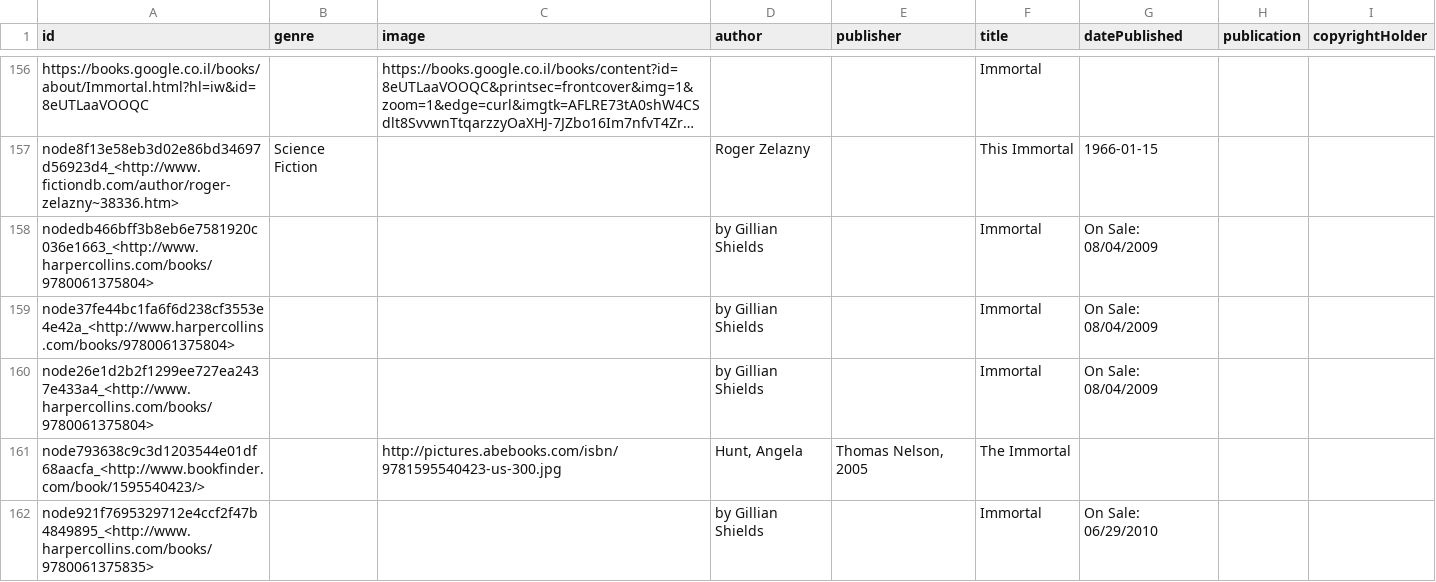
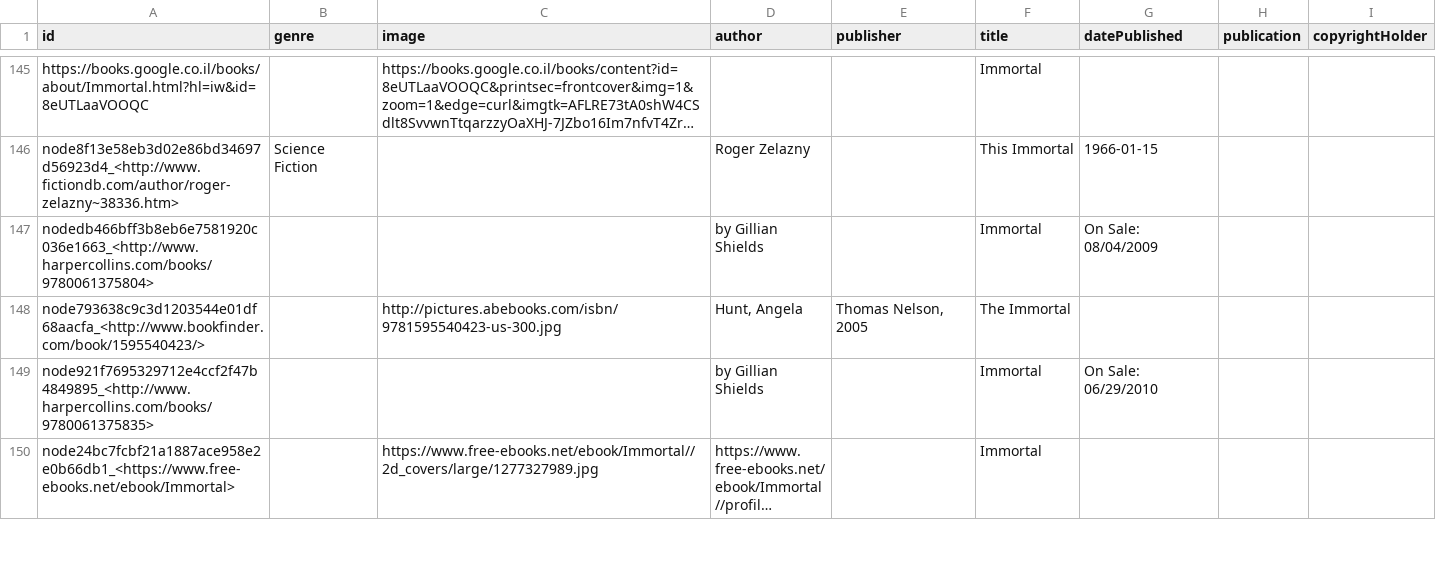
Before and after one commit to mhoangvslev/AutoFJ, a CSV file: benchmark/datasets/KnowMore/KM_Book/right.csv, drawn as a sheet; only a part is shown, gaps mark what is left out; the shorter side is filled out with more unchanged rows; long unchanged cells end in …; the diff covers the shown part only.

```diff
--- a/benchmark/datasets/KnowMore/KM_Book/right.csv
+++ b/benchmark/datasets/KnowMore/KM_Book/right.csv
@@ -158,4 +147,2 @@ node8f13e58eb3d02e86bd34697d56923d4_<http://www.fictiondb.com/author/roger-zelaz
 nodedb466bff3b8eb6e7581920c036e1663_<http://www.harpercollins.com/books/9780061375804>,,,by Gillian Shields,,Immortal,On Sale: 08/04/2009,,
-node37fe44bc1fa6f6d238cf3553e4e42a_<http://www.harpercollins.com/books/9780061375804>,,,by Gillian Shields,,Immortal,On Sale: 08/04/2009,,
-node26e1d2b2f1299ee727ea2437e433a4_<http://www.harpercollins.com/books/9780061375804>,,,by Gillian Shields,,Immortal,On Sale: 08/04/2009,,
 node793638c9c3d1203544e01df68aacfa_<http://www.bookfinder.com/book/1595540423/>,,http://pictures.abebooks.com/isbn/9781595540423-us-300.jpg,"Hunt, Angela","Thomas Nelson, 2005",The Immortal,,,
```
Also changed, not shown: 1 added row, 17 removed rows and 36 edited cells elsewhere in this file, benchmark/datasets/KnowMore/KM_Book/gt.csv, benchmark/datasets/KnowMore/KM_Book_1col/gt.csv, 4 other files.
